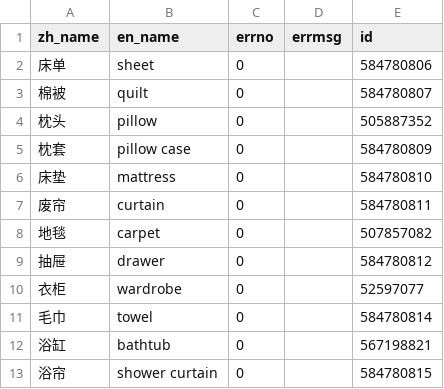
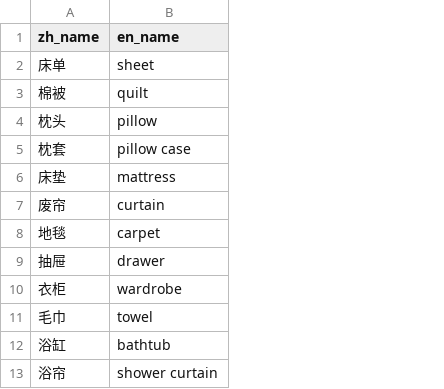
Before and after one commit to kecoyo/data-process, a CSV file: apps/baidu-fanyi/add_collection.csv, drawn as a sheet; only a part is shown; the diff names each change by its address in the sheet, - before the commit and + after, or states it on an @@ line.

```diff
--- a/apps/baidu-fanyi/add_collection.csv
+++ b/apps/baidu-fanyi/add_collection.csv
-column C (errno), rows 2-13: all 0
-column D (errmsg), empty
-column E (id), rows 2-13: 584780806 | 584780807 | 505887352 | 584780809 | 584780810 | 584780811 | 507857082 | 584780812 | 52597077 | 584780814 | 567198821 | 584780815
```
Also changed, not shown: 3 other files.
